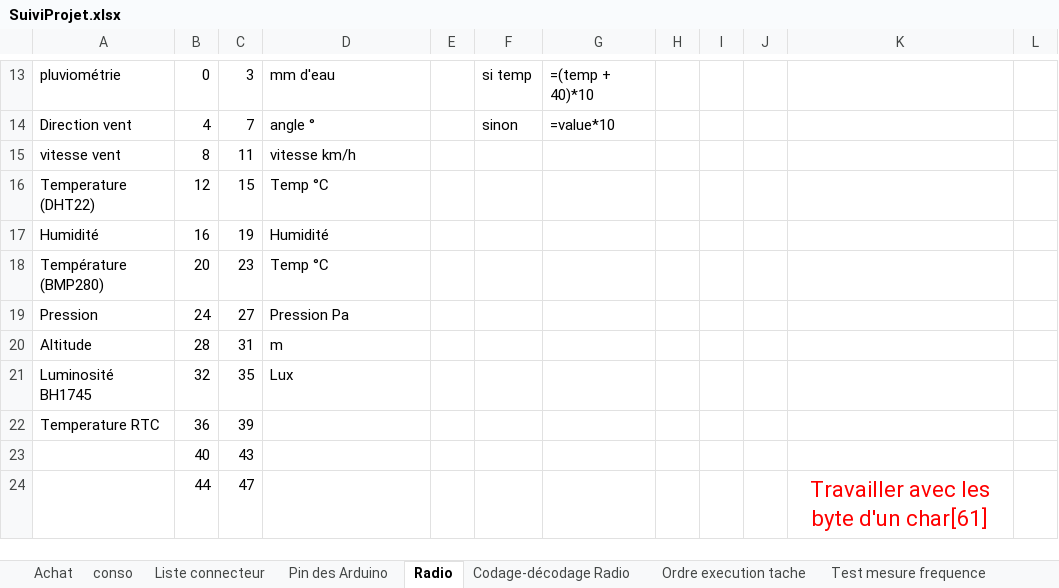
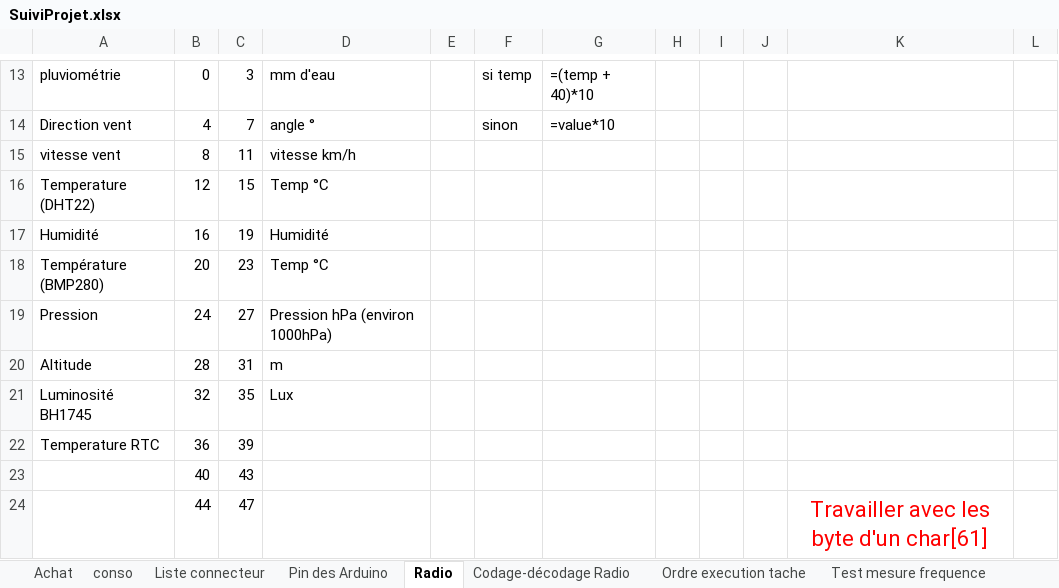
Before and after one commit to brice1401/StationMeteo, an Excel workbook: SuiviProjet.xlsx, sheet Radio, drawn as a sheet; only a part is shown, gaps mark what is left out; values as stored, in another font and other column widths than the file's, no borders; the diff names each change by its address in the sheet, - before the commit and + after, or states it on an @@ line.

```diff
--- a/SuiviProjet.xlsx (sheet Radio)
+++ b/SuiviProjet.xlsx (sheet Radio)
-D19: Pression Pa
+D19: Pression hPa (environ 1000hPa)
```
Also changed, not shown: sheet Test mesure frequence, sheet Codage-décodage Radio, 5 other files.
